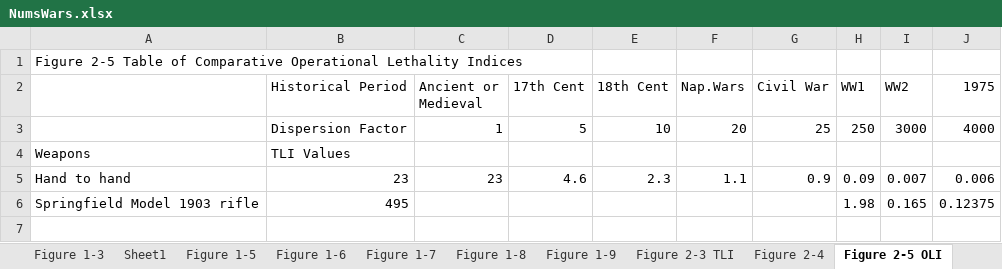
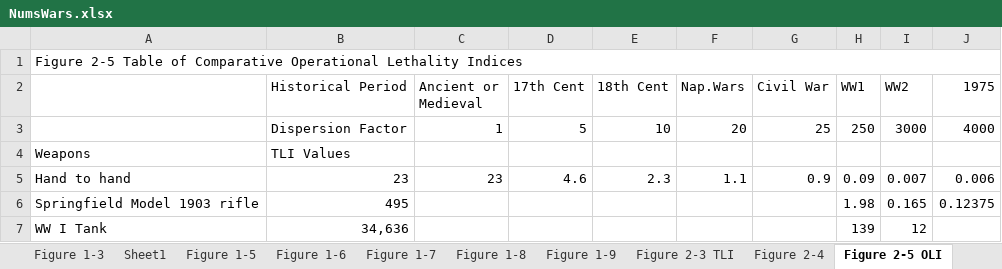
Before and after one commit to GurkanGitHub/PhD, an Excel workbook: NumsWars.xlsx, sheet Figure 2-5 OLI, drawn as a sheet; values as stored, in another font and other column widths than the file's, no cell formats; the diff names each change by its address in the sheet, - before the commit and + after, or states it on an @@ line.

```diff
--- a/NumsWars.xlsx (sheet Figure 2-5 OLI)
+++ b/NumsWars.xlsx (sheet Figure 2-5 OLI)
+A1:J1 merged
+row 7: WW I Tank | 34,636 |  |  |  |  |  | 139 | 12
```
Also changed, not shown: sheet AppenB QJM DB, sheet Figure 2-3 TLI, sheet Tables 5-2&6 Surprise, other sheet tabs, cell formats.
